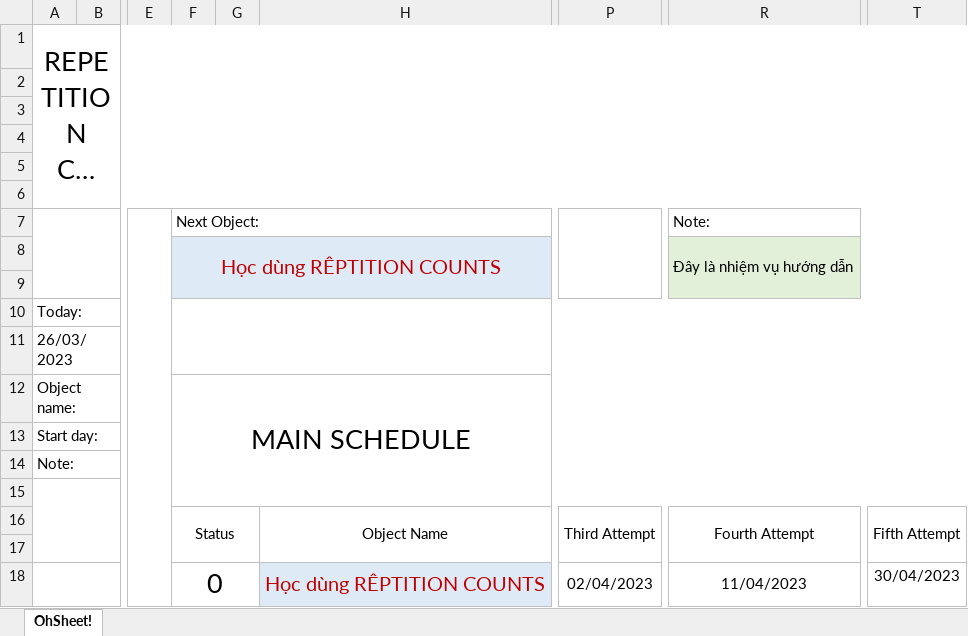
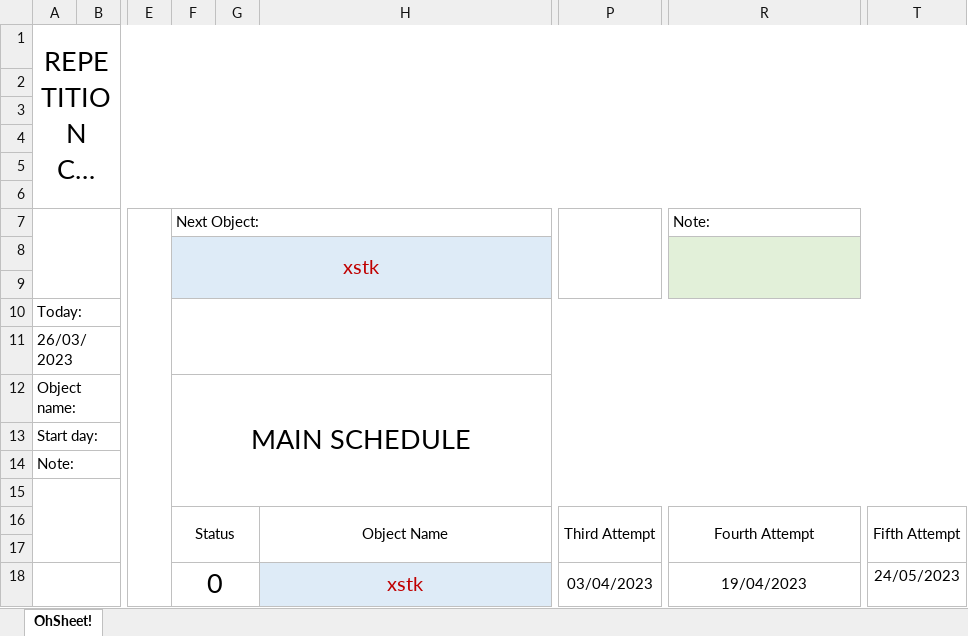
Before and after one commit to ainh01/YearFirst, an Excel workbook: RepetitionCounts2.xlsm, sheet OhSheet!, drawn as a sheet; only a part is shown, gaps mark what is left out; long unchanged cells end in …; values as stored, in another font and other column widths than the file's, no borders; charts and pictures not drawn; the diff names each change by its address in the sheet, - before the commit and + after, or states it on an @@ line.

```diff
--- a/RepetitionCounts2.xlsm (sheet OhSheet!)
+++ b/RepetitionCounts2.xlsm (sheet OhSheet!)
-F8 (Next Object:): Học dùng RÊPTITION COUNTS
+F8 (Next Object:): xstk
-R8 (Note:): Đây là nhiệm vụ hướng dẫn
+R8 (Note:): (empty)
-H18: Học dùng RÊPTITION COUNTS
+H18: xstk
-P18: 02/04/2023
+P18: 03/04/2023
-R18 (Note:): 11/04/2023
+R18 (Note:): 19/04/2023
-T18: 30/04/2023
+T18: 24/05/2023
```
Also changed, not shown: charts or pictures, 1 other file.
